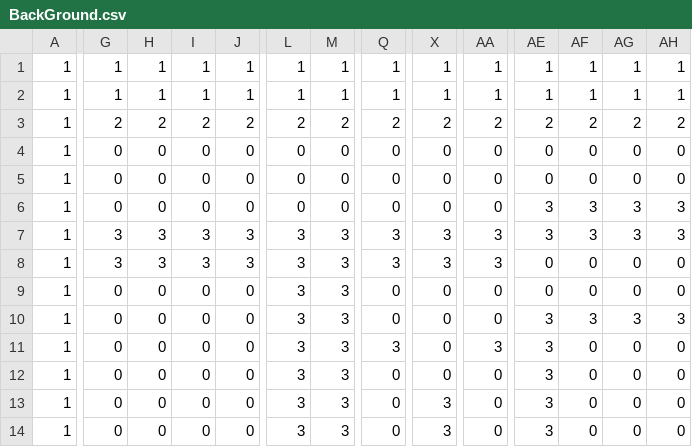
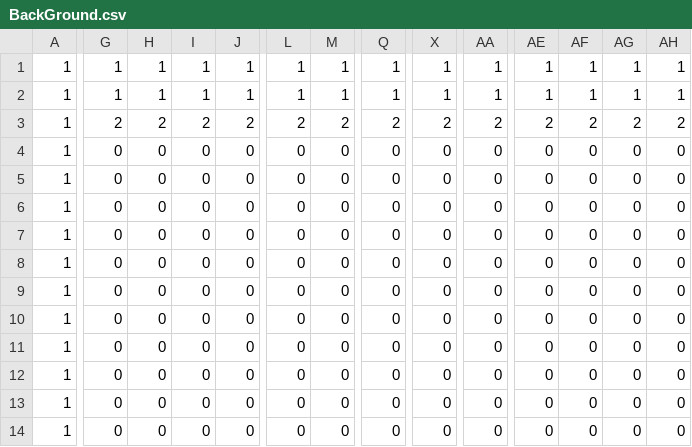
Before and after one commit to TAPIROgaru/Onyannko, a CSV file: BackGround.csv, drawn as a sheet; only a part is shown, gaps mark what is left out; the diff covers the shown part only; the diff names each change by its address in the sheet, - before the commit and + after, or states it on an @@ line.

```diff
--- a/BackGround.csv
+++ b/BackGround.csv
-AE6:AE7: 3
+AE6:AE7: 0
-AF6:AF7: 3
+AF6:AF7: 0
-AG6:AG7: 3
+AG6:AG7: 0
-AH6:AH7: 3
+AH6:AH7: 0
-G7:G8: 3
+G7:G8: 0
-H7:H8: 3
+H7:H8: 0
-I7:I8: 3
+I7:I8: 0
-J7:J8: 3
+J7:J8: 0
-L7:L14: 3
+L7:L14: 0
-M7:M14: 3
+M7:M14: 0
-Q7:Q8: 3
+Q7:Q8: 0
-X7:X8: 3
+X7:X8: 0
-AA7:AA8: 3
+AA7:AA8: 0
-AE10:AE14: 3
+AE10:AE14: 0
-AF10: 3
+AF10: 0
-AG10: 3
+AG10: 0
-AH10: 3
+AH10: 0
-Q11: 3
+Q11: 0
-AA11: 3
+AA11: 0
-X13:X14: 3
+X13:X14: 0
```
Also changed, not shown: 100 edited cells elsewhere in this file, 13 other files.
